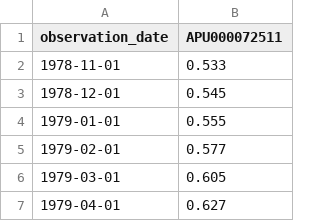
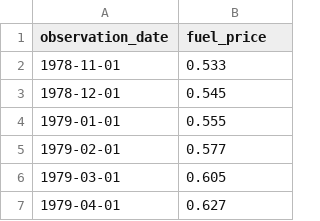
Before and after one commit to daniel-lim-ocid/datasets, a CSV file: fuel_price_US.csv, drawn as a sheet; only a part is shown.

Commit message:
updated fuel price CSV

```diff
--- a/fuel_price_US.csv
+++ b/fuel_price_US.csv
@@ -1,2 +1,2 @@
-observation_date,APU000072511
+observation_date,fuel_price
 1978-11-01,0.533
```
Also changed, not shown: 2 other files.
